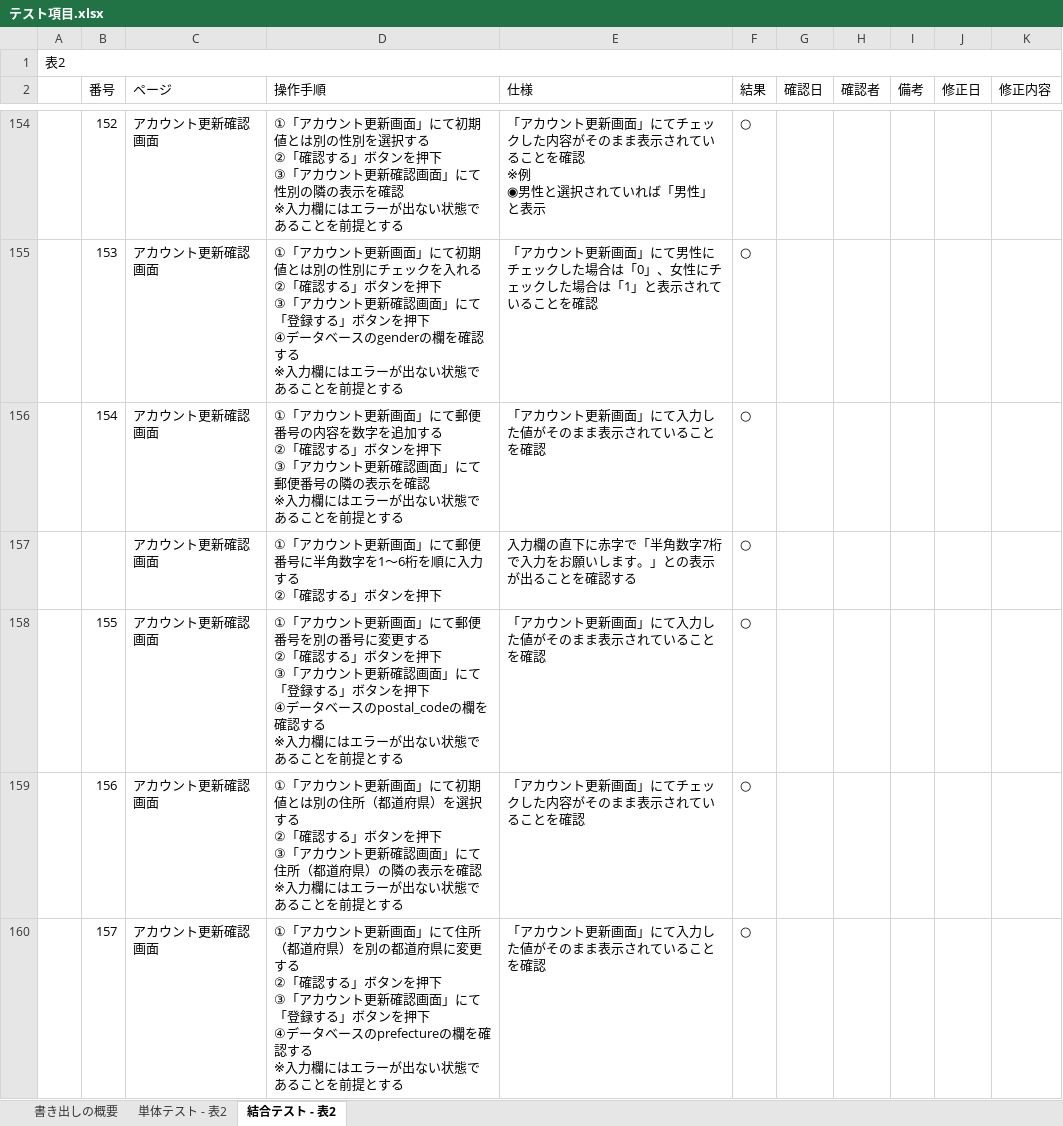
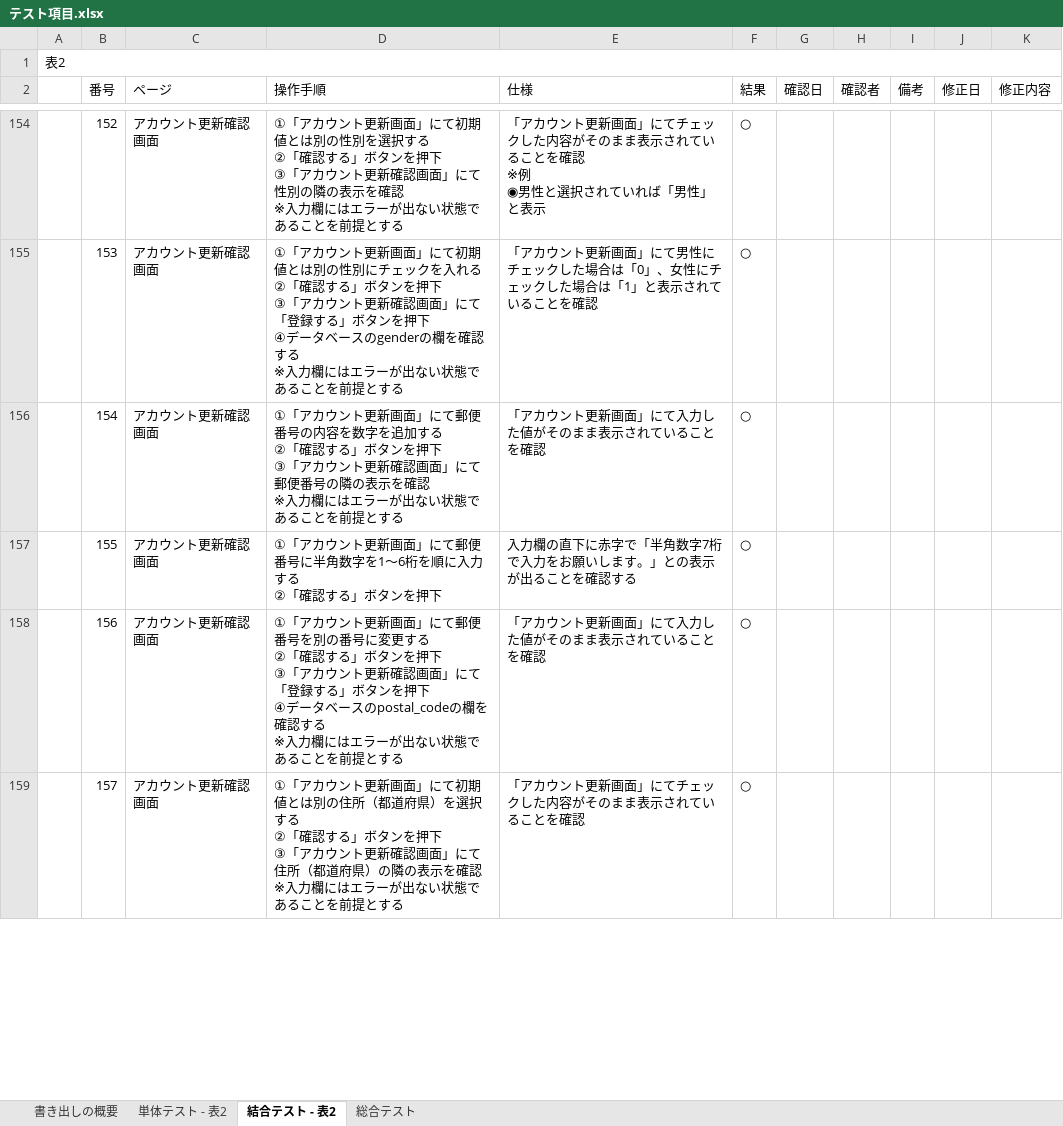
Before and after one commit to yamazakirr/7_Programing, an Excel workbook: テスト項目.xlsx, sheet 結合テスト - 表2, drawn as a sheet; only a part is shown, gaps mark what is left out; values as stored, in another font and other column widths than the file's, no cell formats; removed rows and columns are numbered as before the commit, all else as after; ↵ is a line break in a cell; the diff covers the shown part only; the diff names each change by its address in the sheet, - before the commit and + after, or states it on an @@ line.

Commit message:
2022/11/3

```diff
--- a/テスト項目.xlsx (sheet 結合テスト - 表2)
+++ b/テスト項目.xlsx (sheet 結合テスト - 表2)
+sheet tab: 総合テスト
-row 157:  |  | アカウント更新確認画面 | ①「アカウント更新画面」にて郵便番号に半角数字を1〜6桁を順に入力する ↵ ②「確認する」ボタンを押下 | 入力欄の直下に赤字で「半角数字7桁で入力をお願いします。」との表示が出ることを確認する | ○
-D157 (操作手順): …郵便番号を別の番号に変更する ↵ ②「確認する」ボタンを押下 ↵ ③「アカウント更新確認画面」にて「登録する」ボタンを押下 ↵ ④データベースのpostal_codeの欄を確認する ↵ ※入力欄にはエラーが出ない状態であることを前提とする
+D157 (操作手順): …郵便番号に半角数字を1〜6桁を順に入力する ↵ ②「確認する」ボタンを押下
-E157 (仕様): 「アカウント更新画面」にて入力した値がそのまま表示されていることを確認
+E157 (仕様): 入力欄の直下に赤字で「半角数字7桁で入力をお願いします。」との表示が出ることを確認する
-D158 (操作手順): …面」にて初期値とは別の住所（都道府県）を選択する ↵ ②「確認する」ボタンを押下 ↵ ③「アカウント更新確認画面」にて住所（都道府県）の隣の表示を確認 ↵ ※入力…
+D158 (操作手順): …面」にて郵便番号を別の番号に変更する ↵ ②「確認する」ボタンを押下 ↵ ③「アカウント更新確認画面」にて「登録する」ボタンを押下 ↵ ④データベースのpostal_codeの欄を確認する ↵ ※入力…
-E158 (仕様): 「アカウント更新画面」にてチェックした内容がそのまま表示されていることを確認
+E158 (仕様): 「アカウント更新画面」にて入力した値がそのまま表示されていることを確認
-D159 (操作手順): …面」にて住所（都道府県）を別の都道府県に変更する ↵ ②「確認する」ボタンを押下 ↵ ③「アカウント更新確認画面」にて「登録する」ボタンを押下 ↵ ④データベースのprefectureの欄を確認する ↵ ※入力…
+D159 (操作手順): …面」にて初期値とは別の住所（都道府県）を選択する ↵ ②「確認する」ボタンを押下 ↵ ③「アカウント更新確認画面」にて住所（都道府県）の隣の表示を確認 ↵ ※入力…
-E159 (仕様): 「アカウント更新画面」にて入力した値がそのまま表示されていることを確認
+E159 (仕様): 「アカウント更新画面」にてチェックした内容がそのまま表示されていることを確認
```
Also changed, not shown: 199 added rows, 1 removed row and 43 edited cells elsewhere in this sheet, sheet 書き出しの概要, cell formats.
